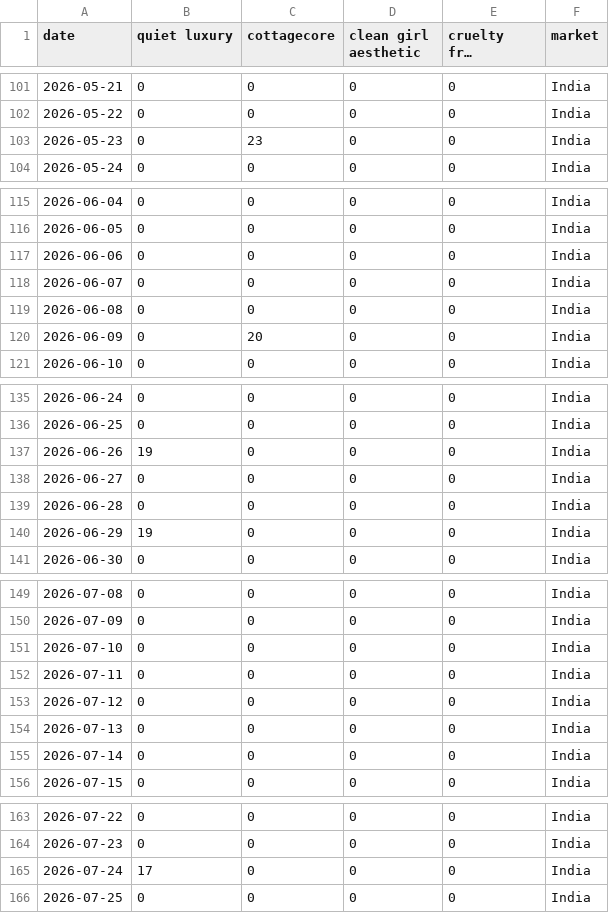
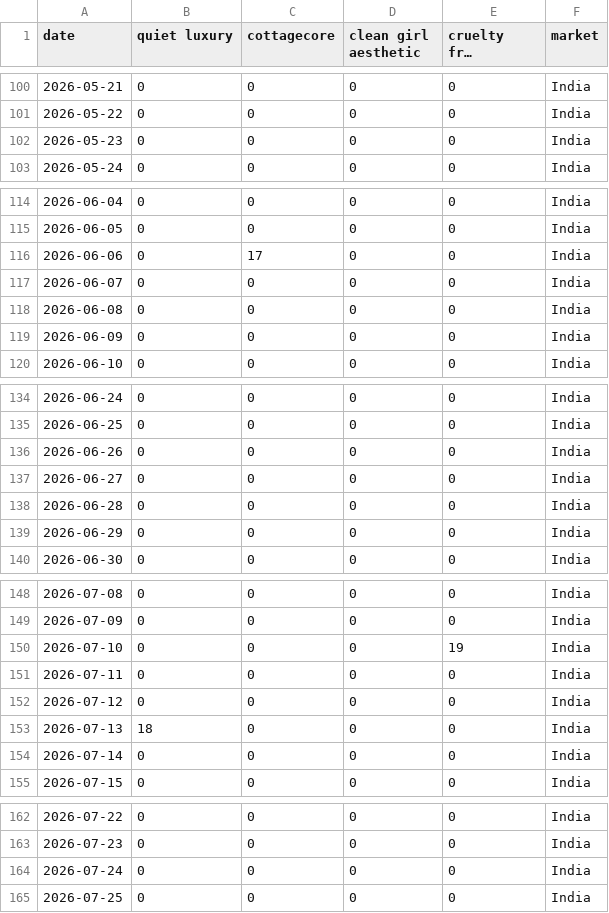
Before and after one commit to KhushiC04/fashion-trend-radar, a CSV file: trend_data_latest.csv, drawn as a sheet; only a part is shown, gaps mark what is left out; long unchanged cells end in …; addresses are those after the commit; the diff covers the shown part only; the diff names each change by its address in the sheet, - before the commit and + after, or states it on an @@ line.

```diff
--- a/trend_data_latest.csv
+++ b/trend_data_latest.csv
-C102 (cottagecore): 23
+C102 (cottagecore): 0
-C116 (cottagecore): 0
+C116 (cottagecore): 17
-C119 (cottagecore): 20
+C119 (cottagecore): 0
-B136 (quiet luxury): 19
+B136 (quiet luxury): 0
-B139 (quiet luxury): 19
+B139 (quiet luxury): 0
-E150 (cruelty free skincare): 0
+E150 (cruelty free skincare): 19
-B153 (quiet luxury): 0
+B153 (quiet luxury): 18
-B164 (quiet luxury): 17
+B164 (quiet luxury): 0
```
Also changed, not shown: 2 added rows, 2 removed rows and 143 edited cells elsewhere in this file.
